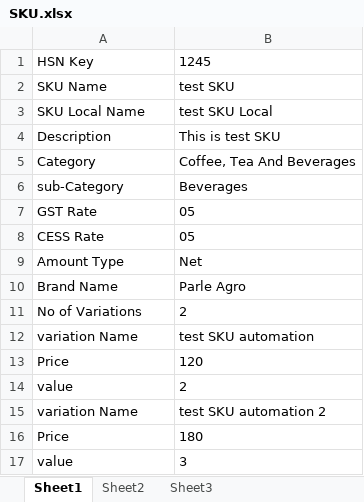
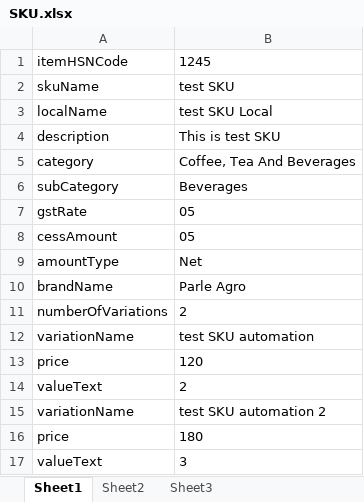
Before and after one commit to suhailsqm/FirstTestNG, an Excel workbook: resources/SKU.xlsx, sheet Sheet1, drawn as a sheet; values as stored, in another font and other column widths than the file's, no borders; the diff names each change by its address in the sheet, - before the commit and + after, or states it on an @@ line.

```diff
--- a/resources/SKU.xlsx (sheet Sheet1)
+++ b/resources/SKU.xlsx (sheet Sheet1)
-A1: HSN Key
+A1: itemHSNCode
-A2: SKU Name
+A2: skuName
-A3: SKU Local Name
+A3: localName
-A4: Description
+A4: description
-A5: Category
+A5: category
-A6: sub-Category
+A6: subCategory
-A7: GST Rate
+A7: gstRate
-A8: CESS Rate
+A8: cessAmount
-A9: Amount Type
+A9: amountType
-A10: Brand Name
+A10: brandName
-A11: No of Variations
+A11: numberOfVariations
-A12: variation Name
+A12: variationName
-A13: Price
+A13: price
-A14: value
+A14: valueText
-A15: variation Name
+A15: variationName
-A16: Price
+A16: price
-A17: value
+A17: valueText
```
Also changed, not shown: 13 other files.
